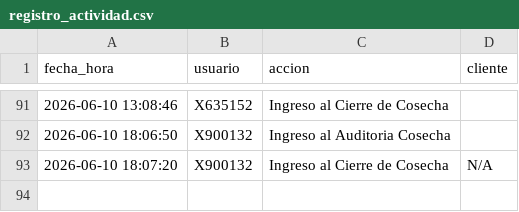
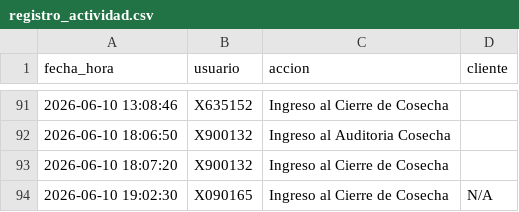
Before and after one commit to suyai-d/reportes-seguridad-db, a CSV file: registro_actividad.csv, drawn as a sheet; only a part is shown, gaps mark what is left out.

Commit message:
Log: X090165 - Ingreso al Cierre de Cosecha

```diff
--- a/registro_actividad.csv
+++ b/registro_actividad.csv
@@ -92,2 +92,3 @@ fecha_hora,usuario,accion,cliente
 2026-06-10 18:06:50,X900132,Ingreso al Auditoria Cosecha,
-2026-06-10 18:07:20,X900132,Ingreso al Cierre de Cosecha,N/A
+2026-06-10 18:07:20,X900132,Ingreso al Cierre de Cosecha,
+2026-06-10 19:02:30,X090165,Ingreso al Cierre de Cosecha,N/A
```
